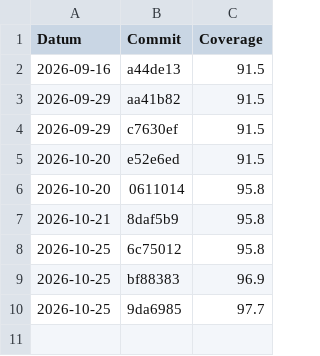
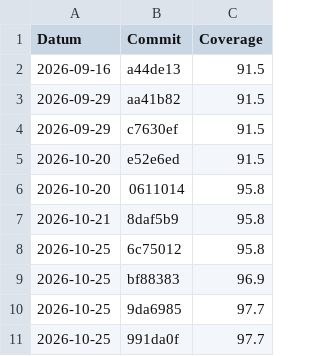
Before and after one commit to philderks/450-tictactest-mvk, a CSV file: data/coverage.csv, drawn as a sheet.

```diff
--- a/data/coverage.csv
+++ b/data/coverage.csv
@@ -10 +10,2 @@ Datum,Commit,Coverage
 2026-10-25,9da6985,97.7
+2026-10-25,991da0f,97.7
```
Also changed, not shown: 2 other files.
